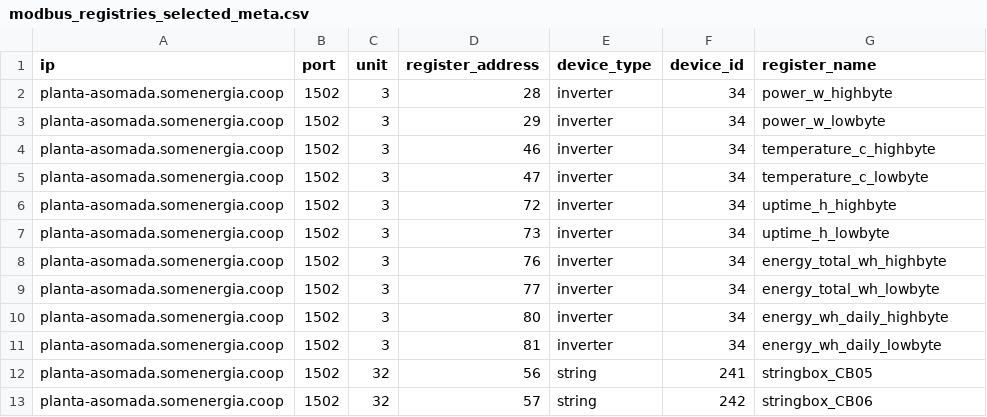
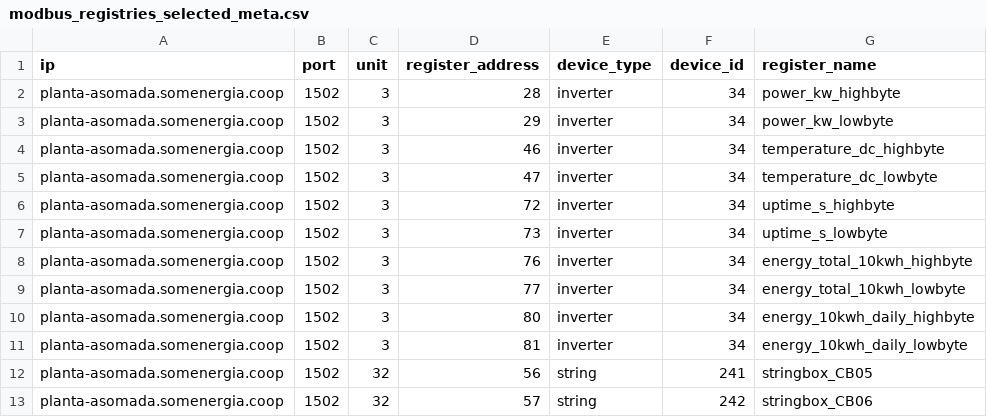
Before and after one commit to Som-Energia/somenergia-jardiner, a CSV file: dbt_jardiner/seeds/modbus_registries/modbus_registries_selected_meta.csv, drawn as a sheet; only a part is shown.

Commit message:
proper units on modbus registers

```diff
--- a/dbt_jardiner/seeds/modbus_registries/modbus_registries_selected_meta.csv
+++ b/dbt_jardiner/seeds/modbus_registries/modbus_registries_selected_meta.csv
@@ -1,12 +1,12 @@
 ip,port,unit,register_address,device_type,device_id,register_name
-"planta-asomada.somenergia.coop",1502,3,28,inverter,34,power_w_highbyte
-"planta-asomada.somenergia.coop",1502,3,29,inverter,34,power_w_lowbyte
-"planta-asomada.somenergia.coop",1502,3,46,inverter,34,temperature_c_highbyte
-"planta-asomada.somenergia.coop",1502,3,47,inverter,34,temperature_c_lowbyte
-"planta-asomada.somenergia.coop",1502,3,72,inverter,34,uptime_h_highbyte
-"planta-asomada.somenergia.coop",1502,3,73,inverter,34,uptime_h_lowbyte
-"planta-asomada.somenergia.coop",1502,3,76,inverter,34,energy_total_wh_highbyte
-"planta-asomada.somenergia.coop",1502,3,77,inverter,34,energy_total_wh_lowbyte
-"planta-asomada.somenergia.coop",1502,3,80,inverter,34,energy_wh_daily_highbyte
-"planta-asomada.somenergia.coop",1502,3,81,inverter,34,energy_wh_daily_lowbyte
+"planta-asomada.somenergia.coop",1502,3,28,inverter,34,power_kw_highbyte
+"planta-asomada.somenergia.coop",1502,3,29,inverter,34,power_kw_lowbyte
+"planta-asomada.somenergia.coop",1502,3,46,inverter,34,temperature_dc_highbyte
+"planta-asomada.somenergia.coop",1502,3,47,inverter,34,temperature_dc_lowbyte
+"planta-asomada.somenergia.coop",1502,3,72,inverter,34,uptime_s_highbyte
+"planta-asomada.somenergia.coop",1502,3,73,inverter,34,uptime_s_lowbyte
+"planta-asomada.somenergia.coop",1502,3,76,inverter,34,energy_total_10kwh_highbyte
+"planta-asomada.somenergia.coop",1502,3,77,inverter,34,energy_total_10kwh_lowbyte
+"planta-asomada.somenergia.coop",1502,3,80,inverter,34,energy_10kwh_daily_highbyte
+"planta-asomada.somenergia.coop",1502,3,81,inverter,34,energy_10kwh_daily_lowbyte
 "planta-asomada.somenergia.coop",1502,32,56,string,241,stringbox_CB05
```
Also changed, not shown: 2 other files.
